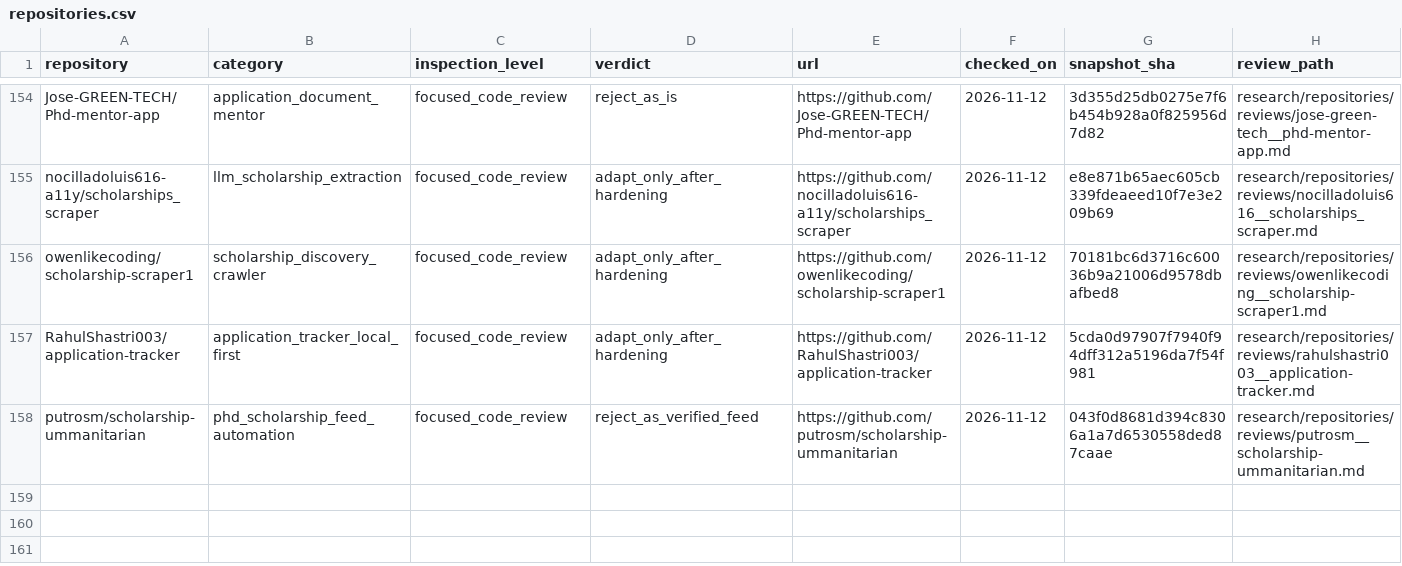
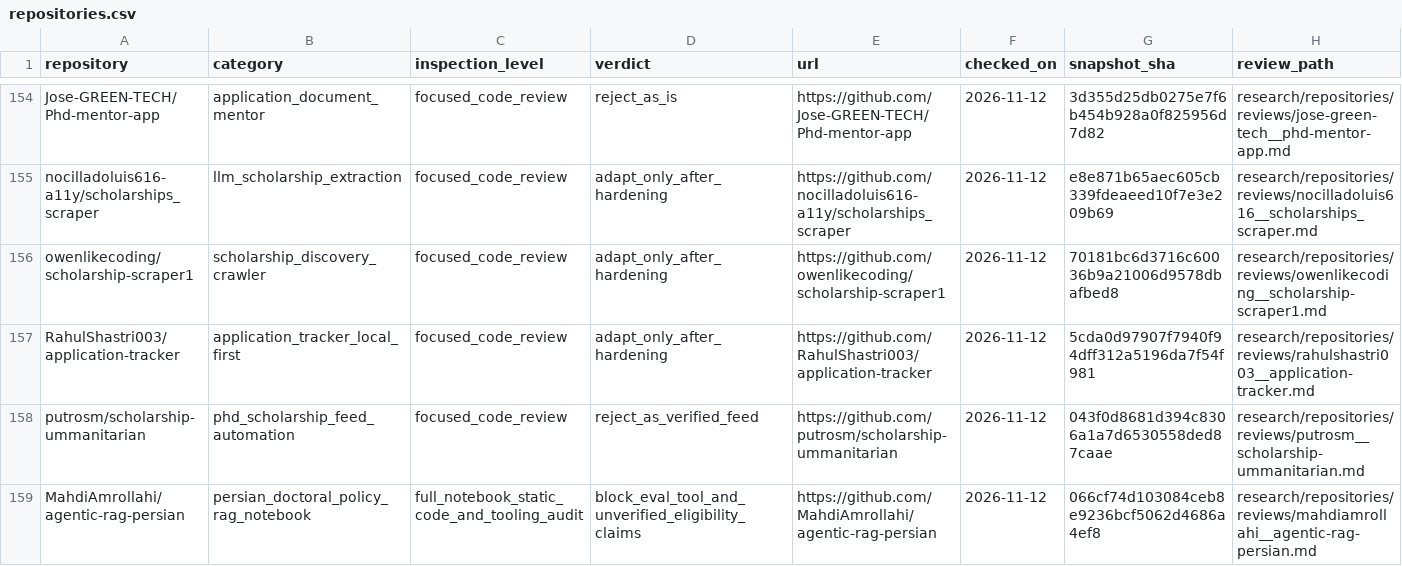
Before and after one commit to Armanasq/phd_application, a CSV file: data/repositories.csv, drawn as a sheet; only a part is shown, gaps mark what is left out; rows hold the shown columns only; the diff names each change by its address in the sheet, - before the commit and + after, or states it on an @@ line.

Commit message:
research: register full source audit of Persian doctoral-policy agent

```diff
--- a/data/repositories.csv
+++ b/data/repositories.csv
+row 159: MahdiAmrollahi/agentic-rag-persian | persian_doctoral_policy_rag_notebook | full_notebook_static_code_and_tooling_audit | block_eval_tool_and_unverified_eligibility_claims | https://github.com/MahdiAmrollahi/agentic-rag-persian | 2026-11-12 | 066cf74d103084ceb8e9236bcf5062d4686a4ef8 | research/repositories/reviews/mahdiamrollahi__agentic-rag-persian.md
```
